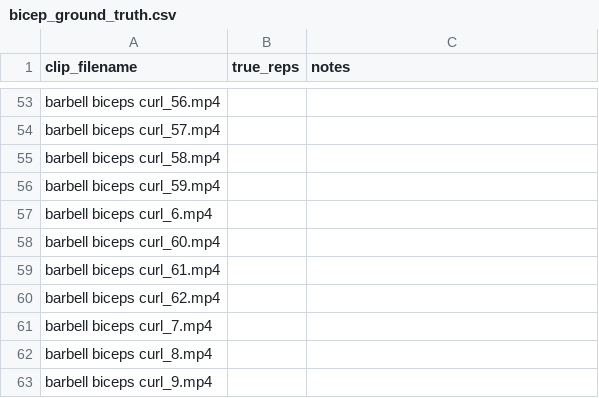
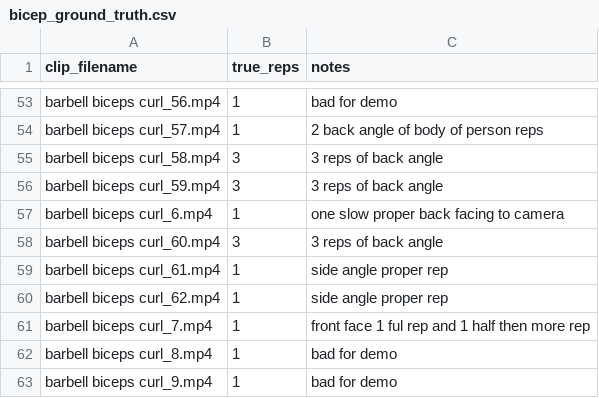
Before and after one commit to Huzaifa0223/AI_Gym_FYP, a CSV file: calibration/bicep_ground_truth.csv, drawn as a sheet; only a part is shown, gaps mark what is left out; the diff covers the shown part only; the diff names each change by its address in the sheet, - before the commit and + after, or states it on an @@ line.

```diff
--- a/calibration/bicep_ground_truth.csv
+++ b/calibration/bicep_ground_truth.csv
-B53:B54 (true_reps): (empty)
+B53:B54 (true_reps): 1
-C53 (notes): (empty)
+C53 (notes): bad for demo
-C54 (notes): (empty)
+C54 (notes): 2 back angle of body of person reps
-B55:B56 (true_reps): (empty)
+B55:B56 (true_reps): 3
-C55:C56 (notes): (empty)
+C55:C56 (notes): 3 reps of back angle
-B57 (true_reps): (empty)
+B57 (true_reps): 1
-C57 (notes): (empty)
+C57 (notes): one slow proper back facing to camera
-B58 (true_reps): (empty)
+B58 (true_reps): 3
-C58 (notes): (empty)
+C58 (notes): 3 reps of back angle
-B59:B63 (true_reps): (empty)
+B59:B63 (true_reps): 1
-C59:C60 (notes): (empty)
+C59:C60 (notes): side angle proper rep
-C61 (notes): (empty)
+C61 (notes): front face 1 ful rep and 1 half then more rep
-C62:C63 (notes): (empty)
+C62:C63 (notes): bad for demo
```
Also changed, not shown: 100 edited cells elsewhere in this file, 9 other files.
